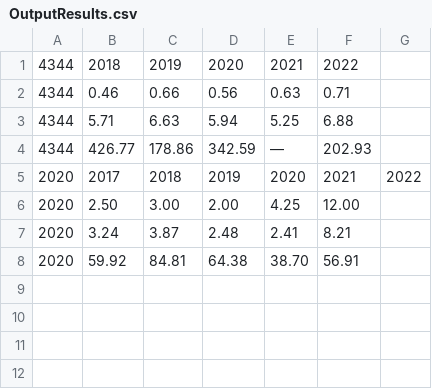
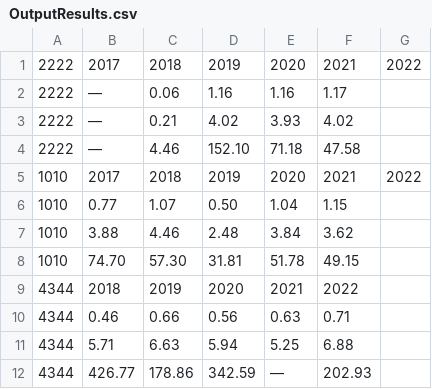
Before and after one commit to SoloSaudiDeveloper/shares, a CSV file: OutputResults.csv, drawn as a sheet.

Commit message:
Update output CSV file and percentage

```diff
--- a/OutputResults.csv
+++ b/OutputResults.csv
@@ -1 +1,9 @@
+2222,2017,2018,2019,2020,2021,2022
+2222,—,0.06,1.16,1.16,1.17
+2222,—,0.21,4.02,3.93,4.02
+2222,—,4.46,152.10,71.18,47.58
+1010,2017,2018,2019,2020,2021,2022
+1010,0.77,1.07,0.50,1.04,1.15
+1010,3.88,4.46,2.48,3.84,3.62
+1010,74.70,57.30,31.81,51.78,49.15
 4344,2018,2019,2020,2021,2022
@@ -4,5 +12 @@
 4344,426.77,178.86,342.59,—,202.93
-2020,2017,2018,2019,2020,2021,2022
-2020,2.50,3.00,2.00,4.25,12.00
-2020,3.24,3.87,2.48,2.41,8.21
-2020,59.92,84.81,64.38,38.70,56.91
```
